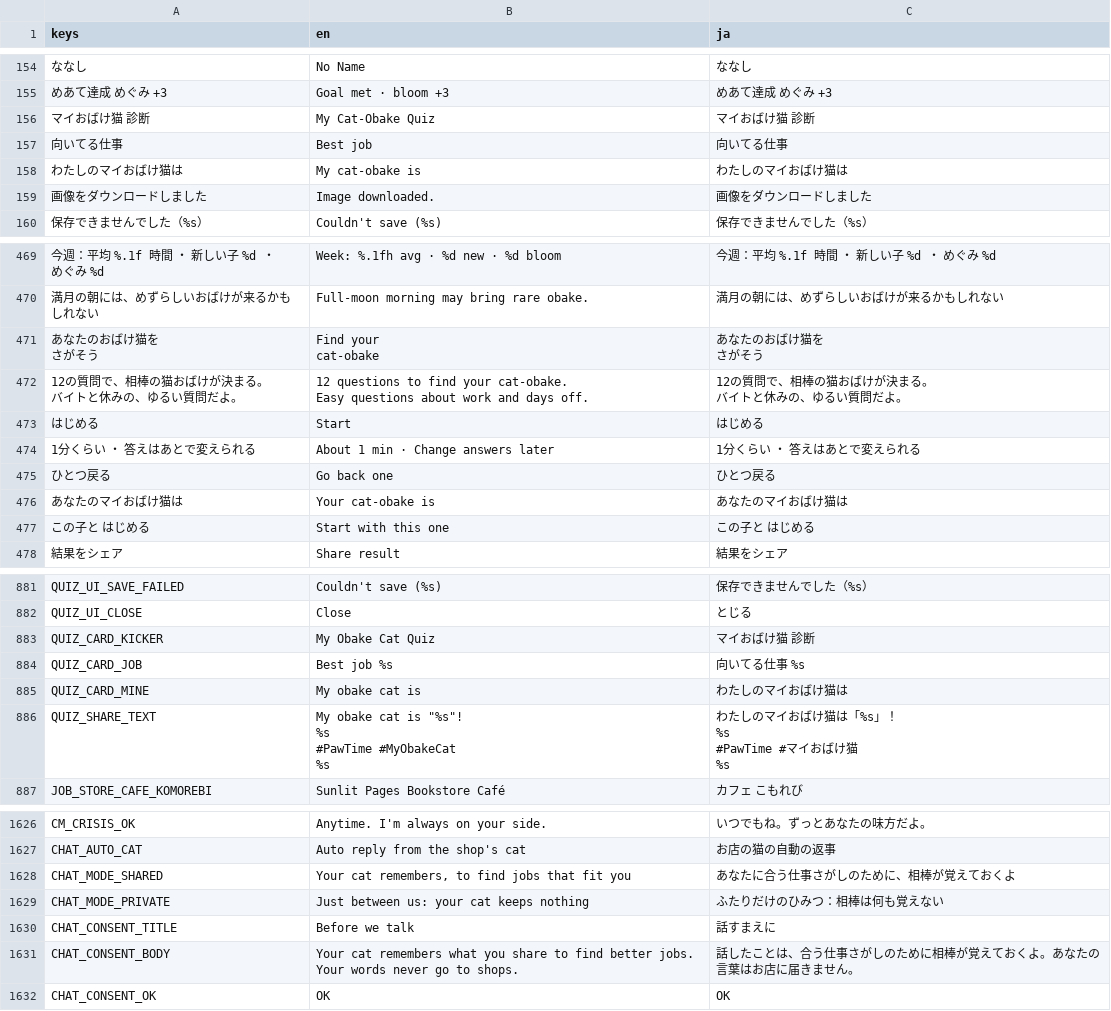
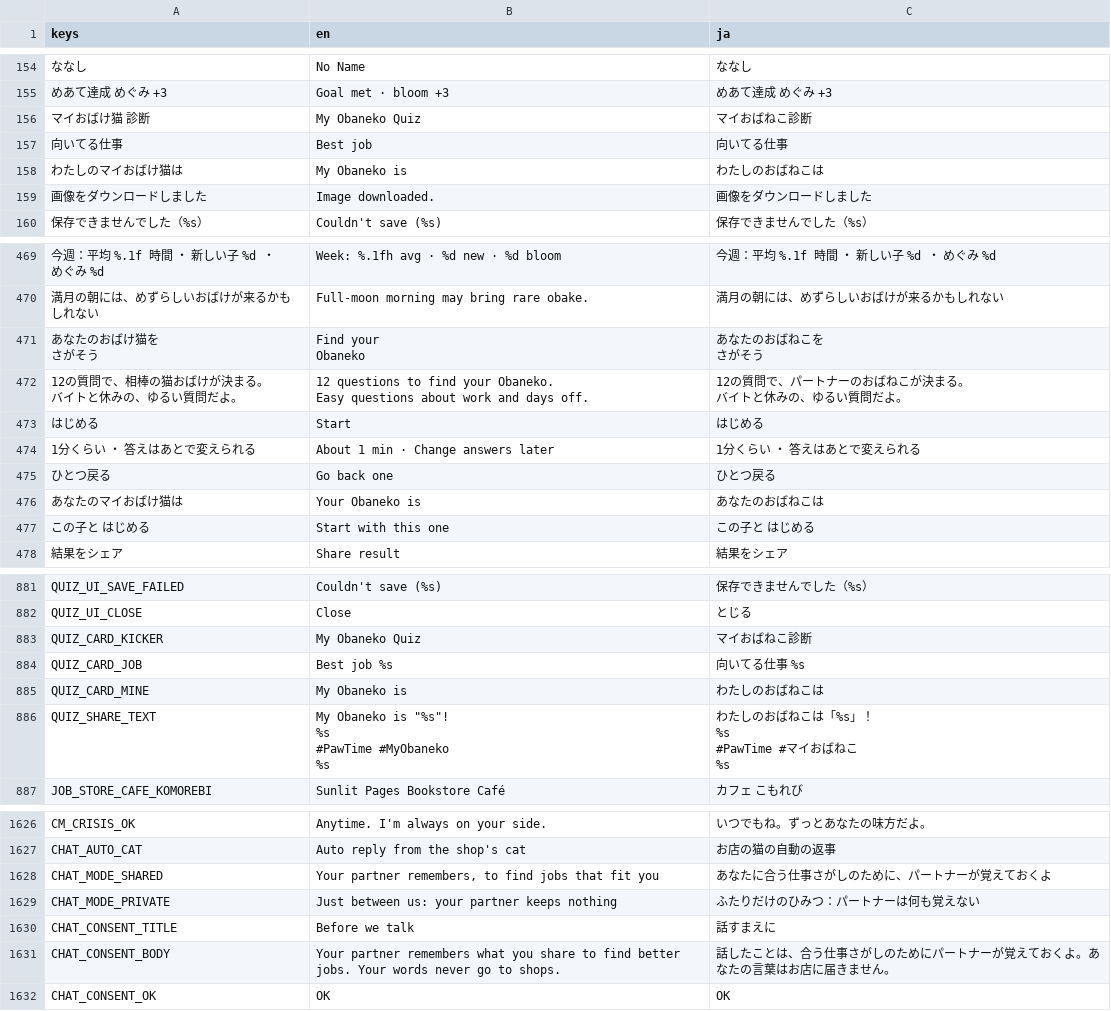
Before and after one commit to FallseF/paw-time, a CSV file: apps/worker/i18n/strings.csv, drawn as a sheet; only a part is shown, gaps mark what is left out; ↵ is a line break in a cell; the diff covers the shown part only; the diff names each change by its address in the sheet, - before the commit and + after, or states it on an @@ line.

```diff
--- a/apps/worker/i18n/strings.csv
+++ b/apps/worker/i18n/strings.csv
-B156 (en): My Cat-Obake Quiz
+B156 (en): My Obaneko Quiz
-C156 (ja): マイおばけ猫 診断
+C156 (ja): マイおばねこ診断
-B158 (en): My cat-obake is
+B158 (en): My Obaneko is
-C158 (ja): わたしのマイおばけ猫は
+C158 (ja): わたしのおばねこは
-B471 (en): Find your ↵ cat-obake
+B471 (en): Find your ↵ Obaneko
-C471 (ja): あなたのおばけ猫を ↵ さがそう
+C471 (ja): あなたのおばねこを ↵ さがそう
-B472 (en): …find your cat-obake. ↵ Easy questions…
+B472 (en): …find your Obaneko. ↵ Easy questions…
-C472 (ja): 12の質問で、相棒の猫おばけが決まる。 ↵ バイトと休みの、ゆるい質問だよ。
+C472 (ja): 12の質問で、パートナーのおばねこが決まる。 ↵ バイトと休みの、ゆるい質問だよ。
-B476 (en): Your cat-obake is
+B476 (en): Your Obaneko is
-C476 (ja): あなたのマイおばけ猫は
+C476 (ja): あなたのおばねこは
-B883 (en): My Obake Cat Quiz
+B883 (en): My Obaneko Quiz
-C883 (ja): マイおばけ猫 診断
+C883 (ja): マイおばねこ診断
-B885 (en): My obake cat is
+B885 (en): My Obaneko is
-C885 (ja): わたしのマイおばけ猫は
+C885 (ja): わたしのおばねこは
-B886 (en): My obake cat is "%s"! ↵ %s ↵ #PawTime #MyObakeCat ↵ %s
+B886 (en): My Obaneko is "%s"! ↵ %s ↵ #PawTime #MyObaneko ↵ %s
-C886 (ja): わたしのマイおばけ猫は「%s」！ ↵ %s ↵ #PawTime #マイおばけ猫 ↵ %s
+C886 (ja): わたしのおばねこは「%s」！ ↵ %s ↵ #PawTime #マイおばねこ ↵ %s
-B1628 (en): Your cat remembers, to…
+B1628 (en): Your partner remembers, to…
-C1628 (ja): あなたに合う仕事さがしのために、相棒が覚えておくよ
+C1628 (ja): あなたに合う仕事さがしのために、パートナーが覚えておくよ
-B1629 (en): Just between us: your cat keeps nothing
+B1629 (en): Just between us: your partner keeps nothing
-C1629 (ja): ふたりだけのひみつ：相棒は何も覚えない
+C1629 (ja): ふたりだけのひみつ：パートナーは何も覚えない
-B1631 (en): Your cat remembers what…
+B1631 (en): Your partner remembers what…
-C1631 (ja): …のために相棒が覚えて…
+C1631 (ja): …のためにパートナーが覚えて…
```
Also changed, not shown: 45 edited cells elsewhere in this file, 4 other files.
